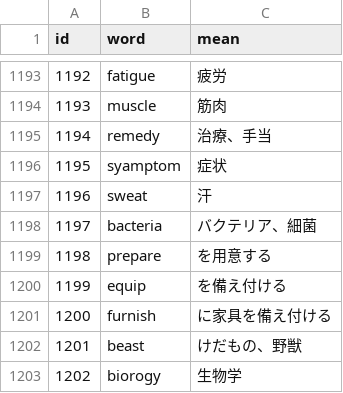
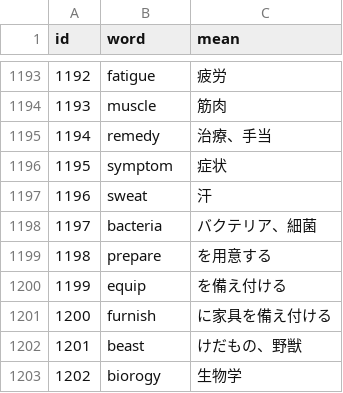
Before and after one commit to AZUMArin/practice, a CSV file: database_1_1000.csv, drawn as a sheet; only a part is shown, gaps mark what is left out.

Commit message:
Update database_1_1000.csv

```diff
--- a/database_1_1000.csv
+++ b/database_1_1000.csv
@@ -1195,3 +1195,3 @@ id,word,mean
 1194,remedy,治療、手当
-1195,syamptom,症状
+1195,symptom,症状
 1196,sweat,汗
```
